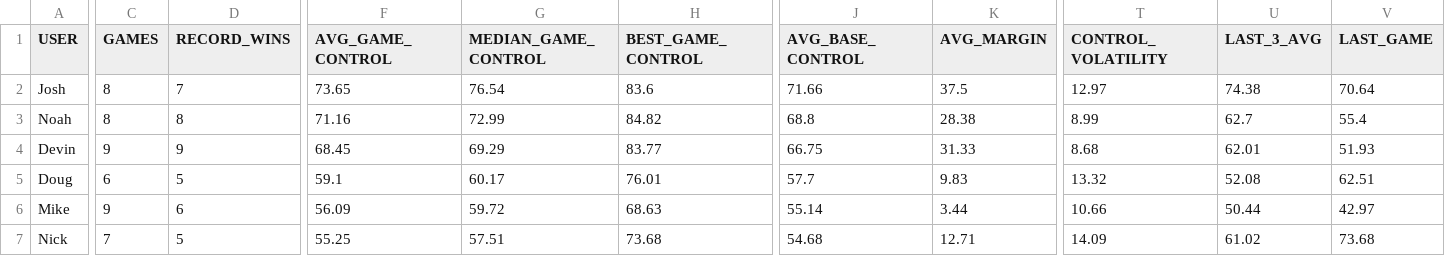
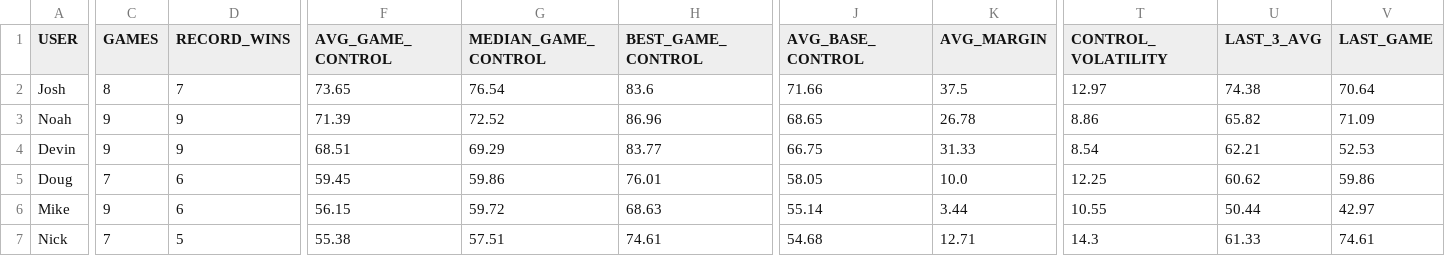
Before and after one commit to Stegs27/CFB_Dynasty_App, a CSV file: game_control_summary_v3.csv, drawn as a sheet; only a part is shown, gaps mark what is left out; the diff covers the shown part only; the diff names each change by its address in the sheet, - before the commit and + after, or states it on an @@ line.

```diff
--- a/game_control_summary_v3.csv
+++ b/game_control_summary_v3.csv
-C3 (GAMES): 8
+C3 (GAMES): 9
-D3 (RECORD_WINS): 8
+D3 (RECORD_WINS): 9
-F3 (AVG_GAME_CONTROL): 71.16
+F3 (AVG_GAME_CONTROL): 71.39
-G3 (MEDIAN_GAME_CONTROL): 72.99
+G3 (MEDIAN_GAME_CONTROL): 72.52
-H3 (BEST_GAME_CONTROL): 84.82
+H3 (BEST_GAME_CONTROL): 86.96
-J3 (AVG_BASE_CONTROL): 68.8
+J3 (AVG_BASE_CONTROL): 68.65
-K3 (AVG_MARGIN): 28.38
+K3 (AVG_MARGIN): 26.78
-T3 (CONTROL_VOLATILITY): 8.99
+T3 (CONTROL_VOLATILITY): 8.86
-U3 (LAST_3_AVG): 62.7
+U3 (LAST_3_AVG): 65.82
-V3 (LAST_GAME): 55.4
+V3 (LAST_GAME): 71.09
-F4 (AVG_GAME_CONTROL): 68.45
+F4 (AVG_GAME_CONTROL): 68.51
-T4 (CONTROL_VOLATILITY): 8.68
+T4 (CONTROL_VOLATILITY): 8.54
-U4 (LAST_3_AVG): 62.01
+U4 (LAST_3_AVG): 62.21
-V4 (LAST_GAME): 51.93
+V4 (LAST_GAME): 52.53
-C5 (GAMES): 6
+C5 (GAMES): 7
-D5 (RECORD_WINS): 5
+D5 (RECORD_WINS): 6
-F5 (AVG_GAME_CONTROL): 59.1
+F5 (AVG_GAME_CONTROL): 59.45
-G5 (MEDIAN_GAME_CONTROL): 60.17
+G5 (MEDIAN_GAME_CONTROL): 59.86
-J5 (AVG_BASE_CONTROL): 57.7
+J5 (AVG_BASE_CONTROL): 58.05
-K5 (AVG_MARGIN): 9.83
+K5 (AVG_MARGIN): 10.0
-T5 (CONTROL_VOLATILITY): 13.32
+T5 (CONTROL_VOLATILITY): 12.25
-U5 (LAST_3_AVG): 52.08
+U5 (LAST_3_AVG): 60.62
-V5 (LAST_GAME): 62.51
+V5 (LAST_GAME): 59.86
-F6 (AVG_GAME_CONTROL): 56.09
+F6 (AVG_GAME_CONTROL): 56.15
-T6 (CONTROL_VOLATILITY): 10.66
+T6 (CONTROL_VOLATILITY): 10.55
-F7 (AVG_GAME_CONTROL): 55.25
+F7 (AVG_GAME_CONTROL): 55.38
-H7 (BEST_GAME_CONTROL): 73.68
+H7 (BEST_GAME_CONTROL): 74.61
-T7 (CONTROL_VOLATILITY): 14.09
+T7 (CONTROL_VOLATILITY): 14.3
-U7 (LAST_3_AVG): 61.02
+U7 (LAST_3_AVG): 61.33
-V7 (LAST_GAME): 73.68
+V7 (LAST_GAME): 74.61
```
Also changed, not shown: 8 edited cells elsewhere in this file, game_control_by_game_v3.csv, game_control_trend_v3.csv, 1 other file.
